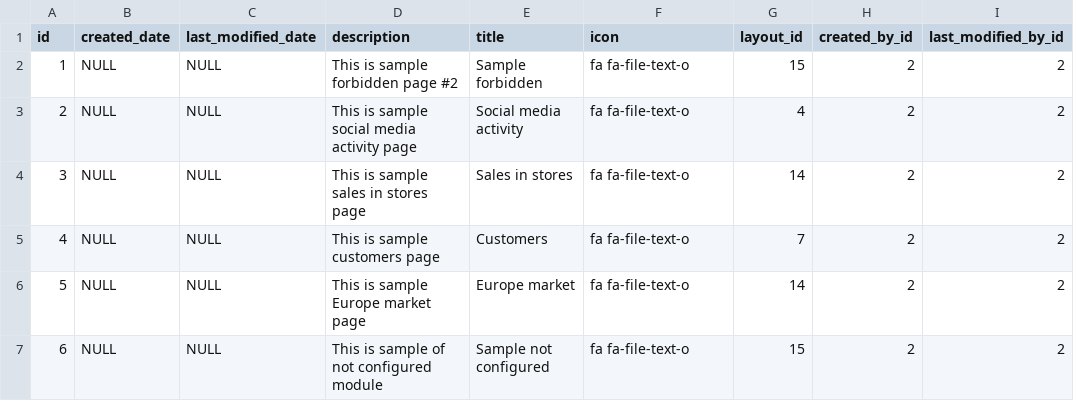
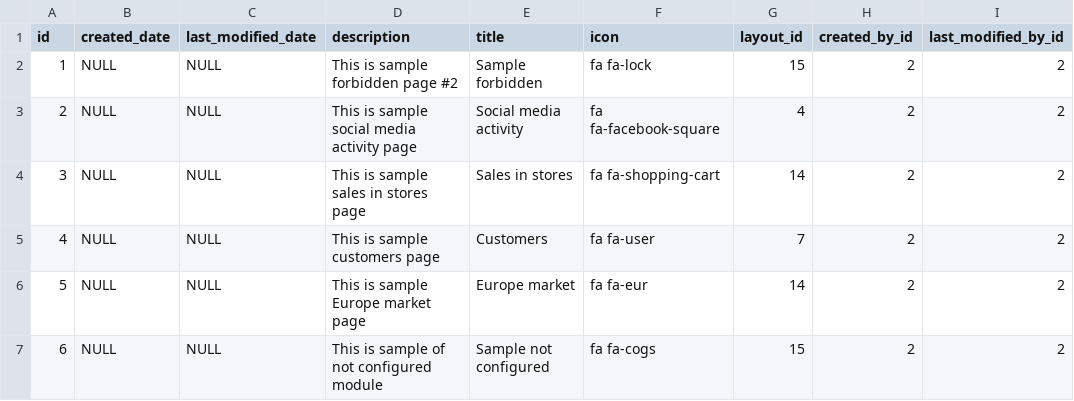
Before and after one commit to abixen/abixen-platform, a CSV file: abixen-platform-core/src/main/resources/liquibase/import/data/page-data.csv, drawn as a sheet.

Commit message:
Changed icons for demo pages. Resolved #981

```diff
--- a/abixen-platform-core/src/main/resources/liquibase/import/data/page-data.csv
+++ b/abixen-platform-core/src/main/resources/liquibase/import/data/page-data.csv
@@ -1,7 +1,7 @@
 id;created_date;last_modified_date;description;title;icon;layout_id;created_by_id;last_modified_by_id
-1;NULL;NULL;This is sample forbidden page #2;Sample forbidden;fa fa-file-text-o;15;2;2
-2;NULL;NULL;This is sample social media activity page;Social media activity;fa fa-file-text-o;4;2;2
-3;NULL;NULL;This is sample sales in stores page;Sales in stores;fa fa-file-text-o;14;2;2
-4;NULL;NULL;This is sample customers page;Customers;fa fa-file-text-o;7;2;2
-5;NULL;NULL;This is sample Europe market page;Europe market;fa fa-file-text-o;14;2;2
-6;NULL;NULL;This is sample of not configured module;Sample not configured;fa fa-file-text-o;15;2;2
+1;NULL;NULL;This is sample forbidden page #2;Sample forbidden;fa fa-lock;15;2;2
+2;NULL;NULL;This is sample social media activity page;Social media activity;fa fa-facebook-square;4;2;2
+3;NULL;NULL;This is sample sales in stores page;Sales in stores;fa fa-shopping-cart;14;2;2
+4;NULL;NULL;This is sample customers page;Customers;fa fa-user;7;2;2
+5;NULL;NULL;This is sample Europe market page;Europe market;fa fa-eur;14;2;2
+6;NULL;NULL;This is sample of not configured module;Sample not configured;fa fa-cogs;15;2;2
```
